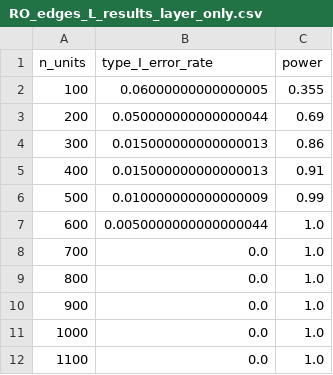
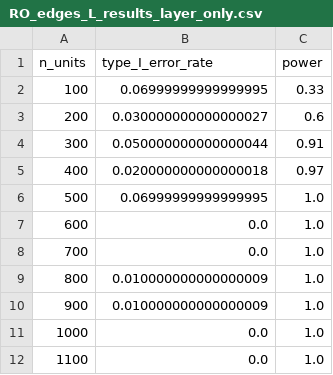
Before and after one commit to yufeng-wu/interference_segregated_graph, a CSV file: contagion_vs_latent_confounding_test(semi-synthetic)/result/RO_edges/RO_edges_L_results_layer_only.csv, drawn as a sheet.

```diff
--- a/contagion_vs_latent_confounding_test(semi-synthetic)/result/RO_edges/RO_edges_L_results_layer_only.csv
+++ b/contagion_vs_latent_confounding_test(semi-synthetic)/result/RO_edges/RO_edges_L_results_layer_only.csv
@@ -1,11 +1,11 @@
 n_units,type_I_error_rate,power
-100,0.06000000000000005,0.355
-200,0.050000000000000044,0.69
-300,0.015000000000000013,0.86
-400,0.015000000000000013,0.91
-500,0.010000000000000009,0.99
-600,0.0050000000000000044,1.0
+100,0.06999999999999995,0.33
+200,0.030000000000000027,0.6
+300,0.050000000000000044,0.91
+400,0.020000000000000018,0.97
+500,0.06999999999999995,1.0
+600,0.0,1.0
 700,0.0,1.0
-800,0.0,1.0
-900,0.0,1.0
+800,0.010000000000000009,1.0
+900,0.010000000000000009,1.0
 1000,0.0,1.0
```
Also changed, not shown: contagion_vs_latent_confounding_test(semi-synthetic)/intermediate_data/HR_edges/HR_edges_5_ind_set.csv, contagion_vs_latent_confounding_test(semi-synthetic)/intermediate_data/HU_edges/HU_edges_5_ind_set.csv, 18 other files.
